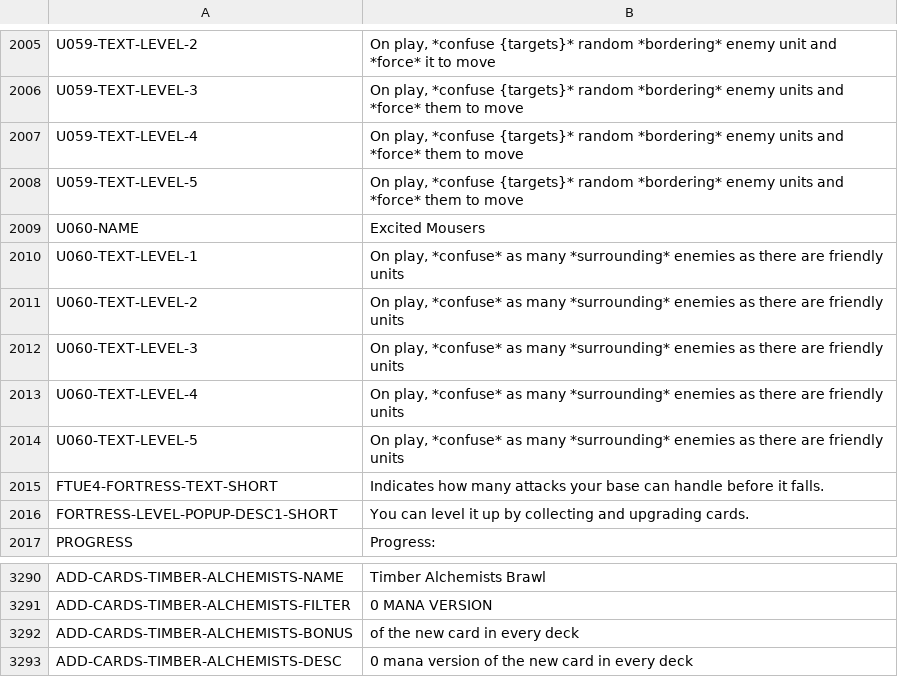
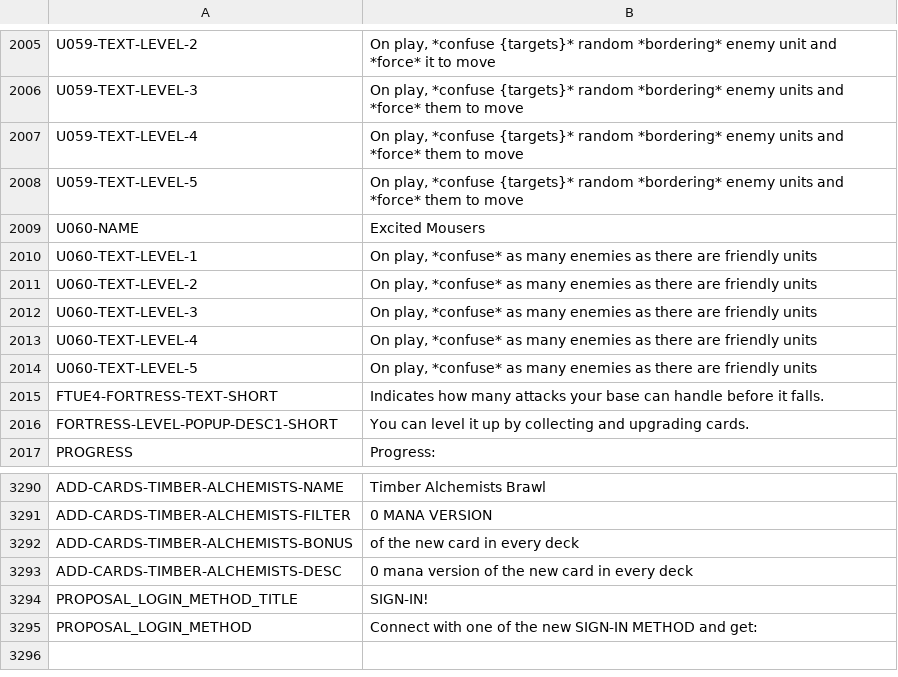
Before and after one commit to dvrp0/SBDynamicLocPatcher, a CSV file: localizations/english-nonencrypted.csv, drawn as a sheet; only a part is shown, gaps mark what is left out.

```diff
--- a/localizations/english-nonencrypted.csv
+++ b/localizations/english-nonencrypted.csv
@@ -2076,7 +2076,7 @@ U059-TEXT-LEVEL-5,"On play, *confuse {targets}* random *bordering* enemy units a
 U060-NAME,"Excited Mousers"
-U060-TEXT-LEVEL-1,"On play, *confuse* as many *surrounding* enemies as there are friendly units"
-U060-TEXT-LEVEL-2,"On play, *confuse* as many *surrounding* enemies as there are friendly units"
-U060-TEXT-LEVEL-3,"On play, *confuse* as many *surrounding* enemies as there are friendly units"
-U060-TEXT-LEVEL-4,"On play, *confuse* as many *surrounding* enemies as there are friendly units"
-U060-TEXT-LEVEL-5,"On play, *confuse* as many *surrounding* enemies as there are friendly units"
+U060-TEXT-LEVEL-1,"On play, *confuse* as many enemies as there are friendly units"
+U060-TEXT-LEVEL-2,"On play, *confuse* as many enemies as there are friendly units"
+U060-TEXT-LEVEL-3,"On play, *confuse* as many enemies as there are friendly units"
+U060-TEXT-LEVEL-4,"On play, *confuse* as many enemies as there are friendly units"
+U060-TEXT-LEVEL-5,"On play, *confuse* as many enemies as there are friendly units"
 FTUE4-FORTRESS-TEXT-SHORT,"Indicates how many attacks your base can handle before it falls."
@@ -3531 +3531,3 @@ ADD-CARDS-TIMBER-ALCHEMISTS-BONUS,"of the new card in every deck"
 ADD-CARDS-TIMBER-ALCHEMISTS-DESC,"0 mana version of the new card in every deck"
+PROPOSAL_LOGIN_METHOD_TITLE,"SIGN-IN!"
+PROPOSAL_LOGIN_METHOD,"Connect with one of the new SIGN-IN METHOD and get:"
```
Also changed, not shown: localizations/english.csv, localizations/korean-nonencrypted.csv, 1 other file.
